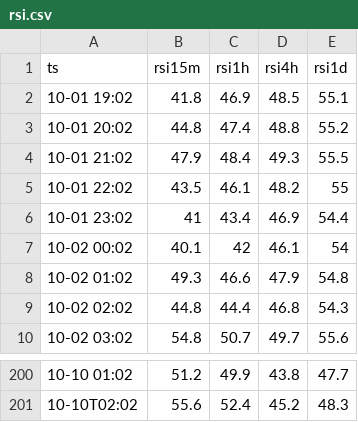
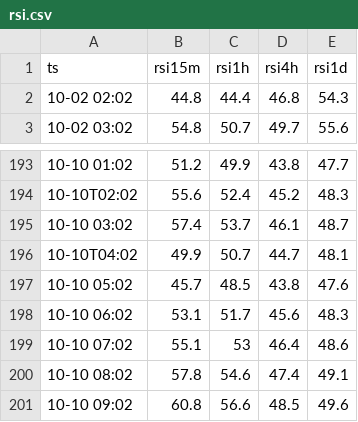
Before and after one commit to computajunmunga/computajunmunga.github.io, a CSV file: assets/data/rsi.csv, drawn as a sheet; only a part is shown, gaps mark what is left out.

```diff
--- a/assets/data/rsi.csv
+++ b/assets/data/rsi.csv
@@ -1,9 +1,2 @@
 ts,rsi15m,rsi1h,rsi4h,rsi1d
-10-01 19:02,41.8,46.9,48.5,55.1
-10-01 20:02,44.8,47.4,48.8,55.2
-10-01 21:02,47.9,48.4,49.3,55.5
-10-01 22:02,43.5,46.1,48.2,55
-10-01 23:02,41,43.4,46.9,54.4
-10-02 00:02,40.1,42,46.1,54
-10-02 01:02,49.3,46.6,47.9,54.8
 10-02 02:02,44.8,44.4,46.8,54.3
@@ -201 +194,8 @@ ts,rsi15m,rsi1h,rsi4h,rsi1d
 10-10T02:02,55.6,52.4,45.2,48.3
+10-10 03:02,57.4,53.7,46.1,48.7
+10-10T04:02,49.9,50.7,44.7,48.1
+10-10 05:02,45.7,48.5,43.8,47.6
+10-10 06:02,53.1,51.7,45.6,48.3
+10-10 07:02,55.1,53,46.4,48.6
+10-10 08:02,57.8,54.6,47.4,49.1
+10-10 09:02,60.8,56.6,48.5,49.6
```
Also changed, not shown: assets/data/rsi_latest.csv.
